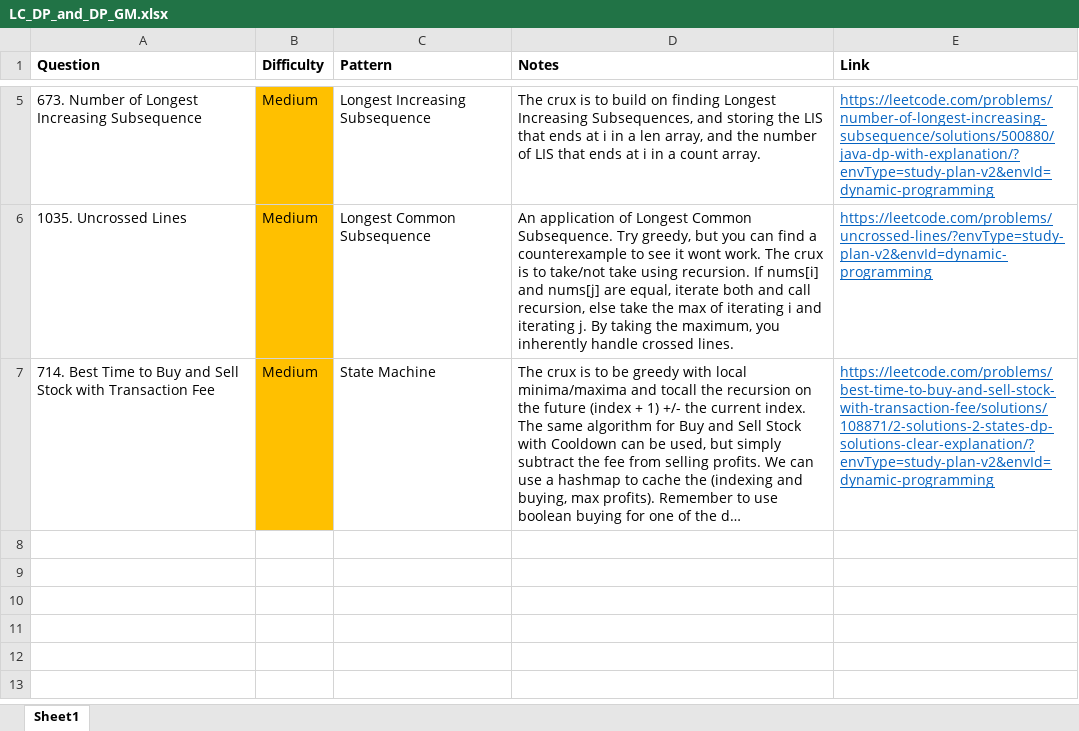
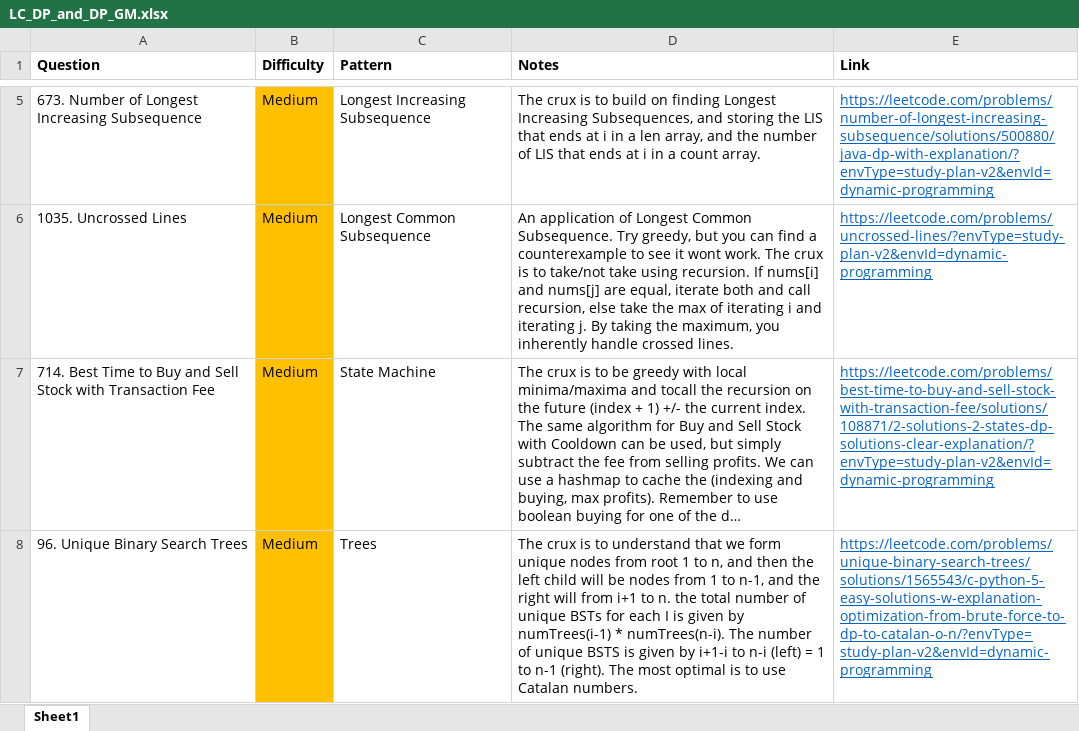
Before and after one commit to park-jsdev/library, an Excel workbook: java/LC_DP_and_DP_GM.xlsx, sheet Sheet1, drawn as a sheet; only a part is shown, gaps mark what is left out; long unchanged cells end in …; values as stored, in another font and other column widths than the file's, no borders; the diff names each change by its address in the sheet, - before the commit and + after, or states it on an @@ line.

```diff
--- a/java/LC_DP_and_DP_GM.xlsx (sheet Sheet1)
+++ b/java/LC_DP_and_DP_GM.xlsx (sheet Sheet1)
+row 8: 96. Unique Binary Search Trees | Medium | Trees | The crux is to understand that we form unique nodes from root 1 to n, and then the left child will be nodes from 1 to n-1, and the right will from i+1 to n. the total number of unique BSTs for each I is given by numTrees(i-1) * numTrees(n-i). The number of unique BSTS is given by i+1-i to n-i (left) = 1 to n-1 (right). The most optimal is to use Catalan numbers. | https://leetcode.com/problems/unique-binary-search-trees/solutions/1565543/c-python-5-easy-solutions-w-explanation-optimization-from-brute-force-to-dp-to-catalan-o-n/?envType=study-plan-v2&envId=dynamic-programming
```
Also changed, not shown: 1 other file.
